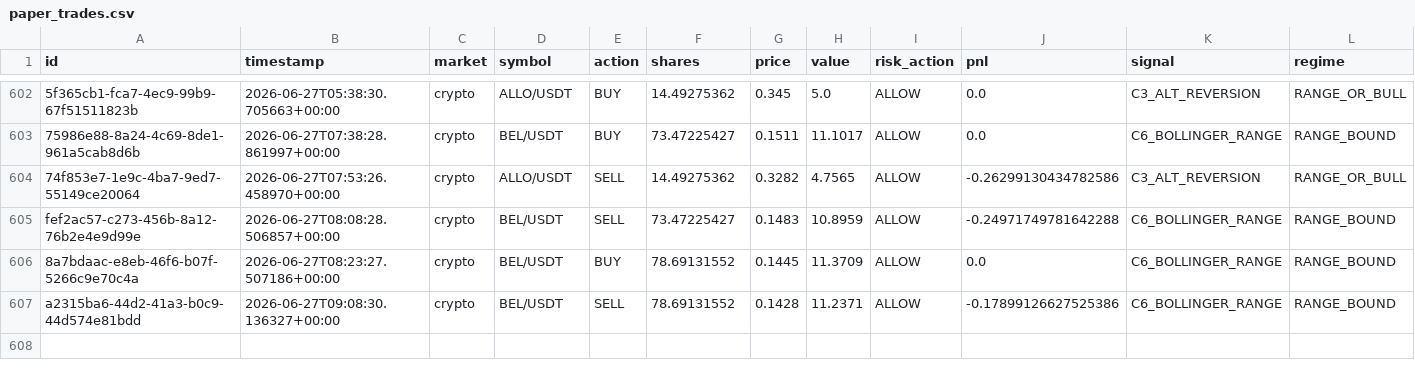
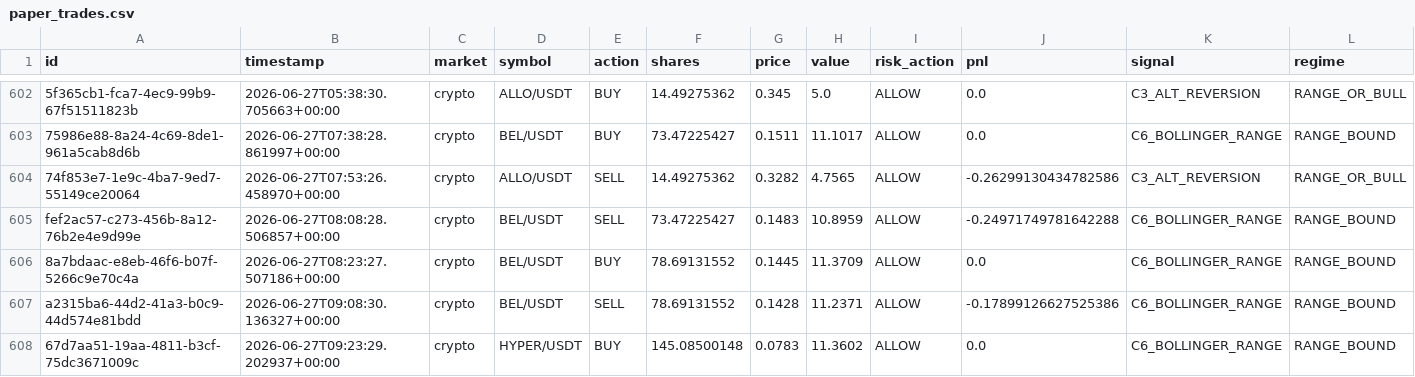
Before and after one commit to Puneethmp/AAATS, a CSV file: runtime/paper_trades.csv, drawn as a sheet; only a part is shown, gaps mark what is left out; rows hold the shown columns only; the diff names each change by its address in the sheet, - before the commit and + after, or states it on an @@ line.

Commit message:
auto: 2026-06-27T09:30:22Z trades + logs

```diff
--- a/runtime/paper_trades.csv
+++ b/runtime/paper_trades.csv
+row 608: 67d7aa51-19aa-4811-b3cf-75dc3671009c | 2026-06-27T09:23:29.202937+00:00 | crypto | HYPER/USDT | BUY | 145.08500148 | 0.0783 | 11.3602 | ALLOW | 0.0 | C6_BOLLINGER_RANGE | RANGE_BOUND
```
Also changed, not shown: 6 other files.
